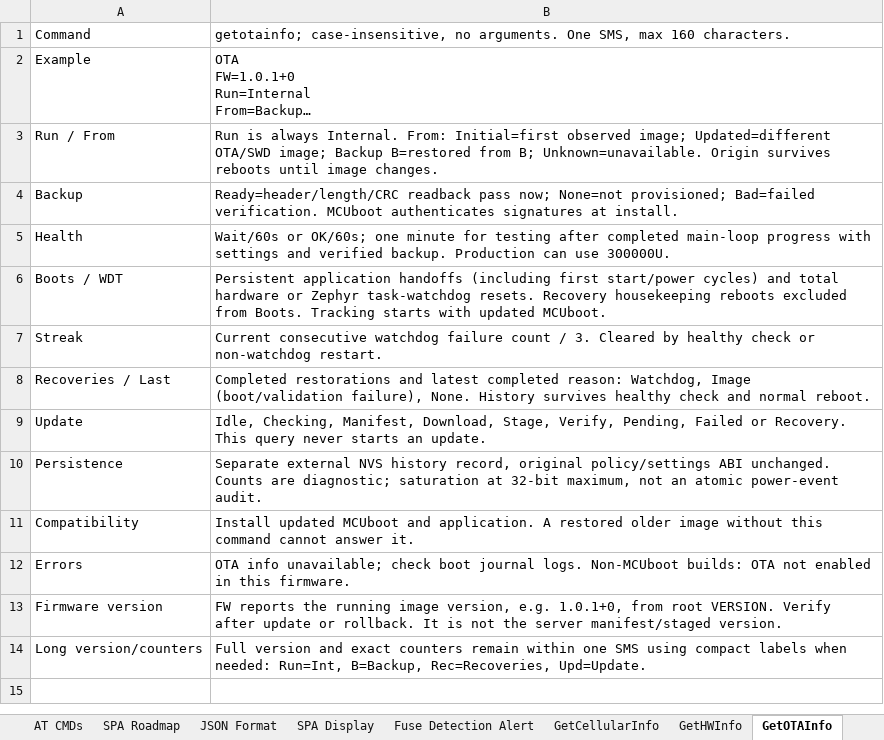
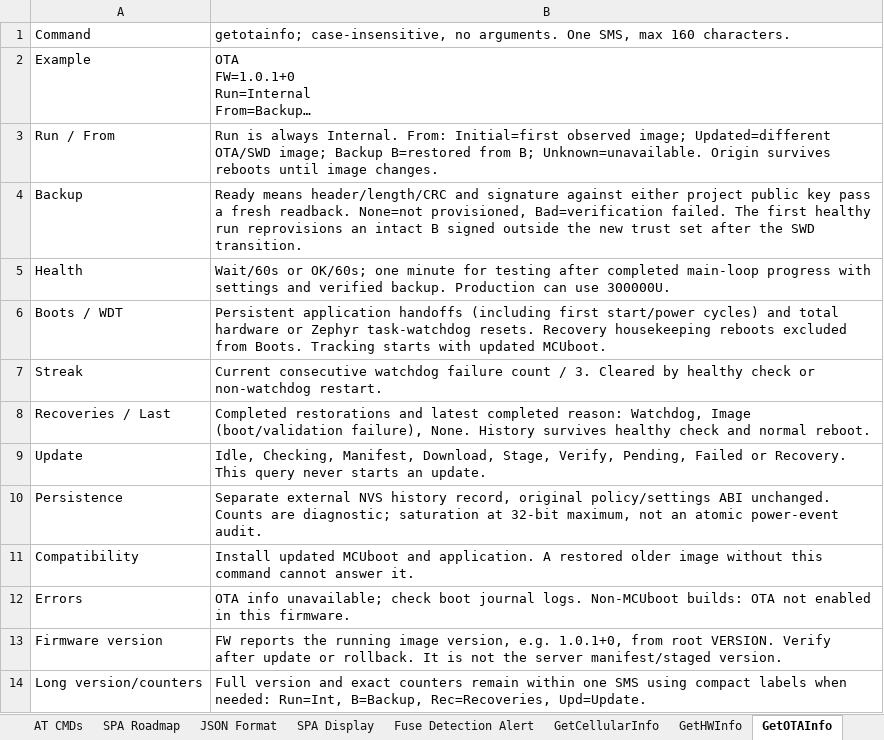
Before and after one commit to haseebzaib/smart_power_socket, an Excel workbook: docs/SPS SMS Commands.xlsx, sheet GetOTAInfo, drawn as a sheet; long unchanged cells end in …; values as stored, in another font and other column widths than the file's, no borders; the diff names each change by its address in the sheet, - before the commit and + after, or states it on an @@ line.

```diff
--- a/docs/SPS SMS Commands.xlsx (sheet GetOTAInfo)
+++ b/docs/SPS SMS Commands.xlsx (sheet GetOTAInfo)
-B4: Ready=header/length/CRC readback pass now; None=not provisioned; Bad=failed verification. MCUboot authenticates signatures at install.
+B4: Ready means header/length/CRC and signature against either project public key pass a fresh readback. None=not provisioned, Bad=verification failed. The first healthy run reprovisions an intact B signed outside the new trust set after the SWD transition.
```
Also changed, not shown: sheet OTA Update, 20 other files.
